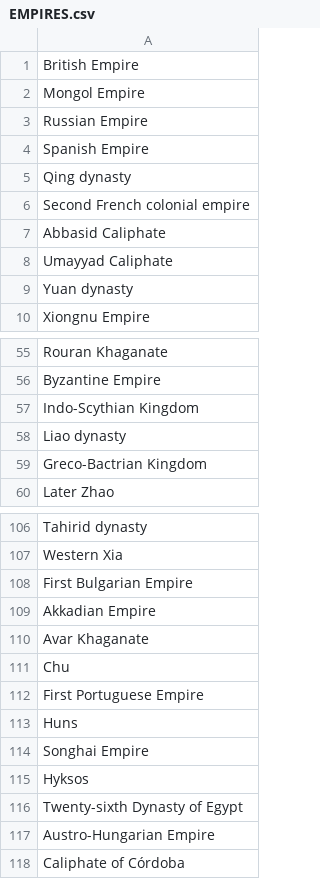
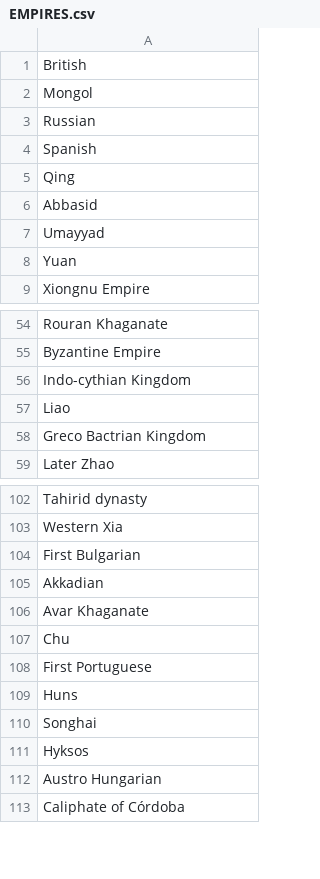
Before and after one commit to LexiCrush/database-preprocessing, a CSV file: nounbanks/EMPIRES.csv, drawn as a sheet; only a part is shown, gaps mark what is left out; the diff covers the shown part only.

```diff
--- a/nounbanks/EMPIRES.csv
+++ b/nounbanks/EMPIRES.csv
@@ -1,10 +1,9 @@
-British Empire
-Mongol Empire
-Russian Empire
-Spanish Empire
-Qing dynasty
-Second French colonial empire
-Abbasid Caliphate
-Umayyad Caliphate
-Yuan dynasty
+British
+Mongol
+Russian
+Spanish
+Qing
+Abbasid
+Umayyad
+Yuan
 Xiongnu Empire
@@ -56,5 +55,5 @@ Rouran Khaganate
 Byzantine Empire
-Indo-Scythian Kingdom
-Liao dynasty
-Greco-Bactrian Kingdom
+Indo-cythian Kingdom
+Liao
+Greco Bactrian Kingdom
 Later Zhao
@@ -107,12 +103,11 @@ Tahirid dynasty
 Western Xia
-First Bulgarian Empire
-Akkadian Empire
+First Bulgarian
+Akkadian
 Avar Khaganate
 Chu
-First Portuguese Empire
+First Portuguese
 Huns
-Songhai Empire
+Songhai
 Hyksos
-Twenty-sixth Dynasty of Egypt
-Austro-Hungarian Empire
+Austro Hungarian
 Caliphate of Córdoba
```
Also changed, not shown: 4 removed rows and 7 edited cells elsewhere in this file, nounbanks/ANIMALS.csv, nounbanks/CELEBS.csv, 13 other files.
